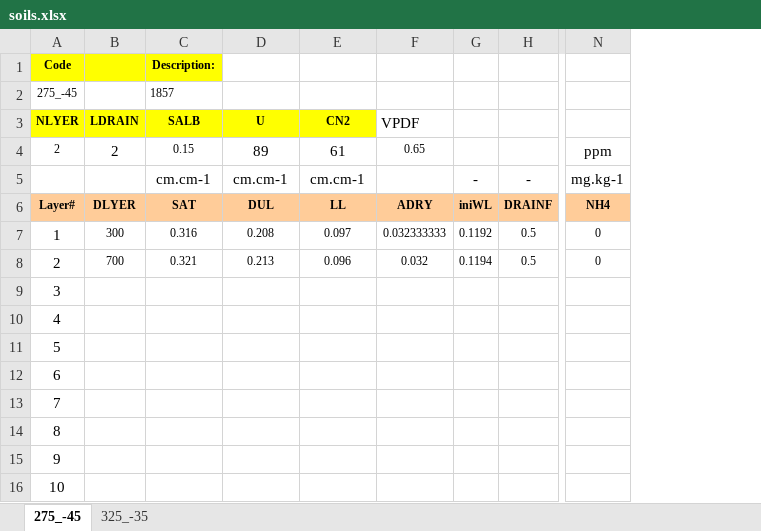
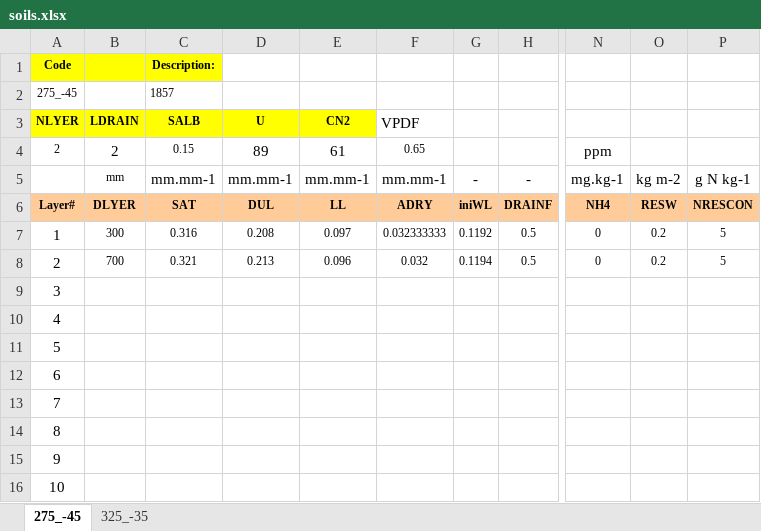
Before and after one commit to mariegosme/SSM.R, an Excel workbook: input/soils.xlsx, sheet 275_-45, drawn as a sheet; only a part is shown, gaps mark what is left out; values as stored, in another font and other column widths than the file's, no borders; the diff names each change by its address in the sheet, - before the commit and + after, or states it on an @@ line.

```diff
--- a/input/soils.xlsx (sheet 275_-45)
+++ b/input/soils.xlsx (sheet 275_-45)
+column O, rows 5-8: kg m-2 | RESW | 0.2 | 0.2
+column P, rows 5-8: g N kg-1 | NRESCON | 5 | 5
-B5: (empty)
+B5: mm
-C5: cm.cm-1
+C5: mm.mm-1
-D5: cm.cm-1
+D5: mm.mm-1
-E5: cm.cm-1
+E5: mm.mm-1
-F5: (empty)
+F5: mm.mm-1
```
Also changed, not shown: sheet 325_-35, allvariables.xlsx, input/managementPlans.xlsx, 5 other files.
